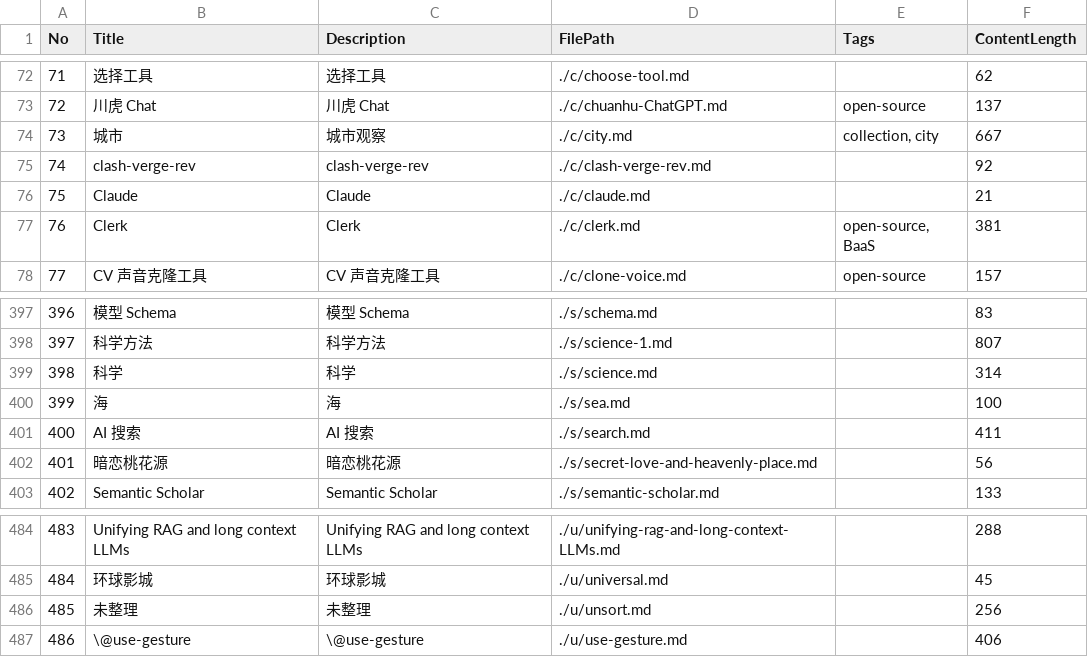
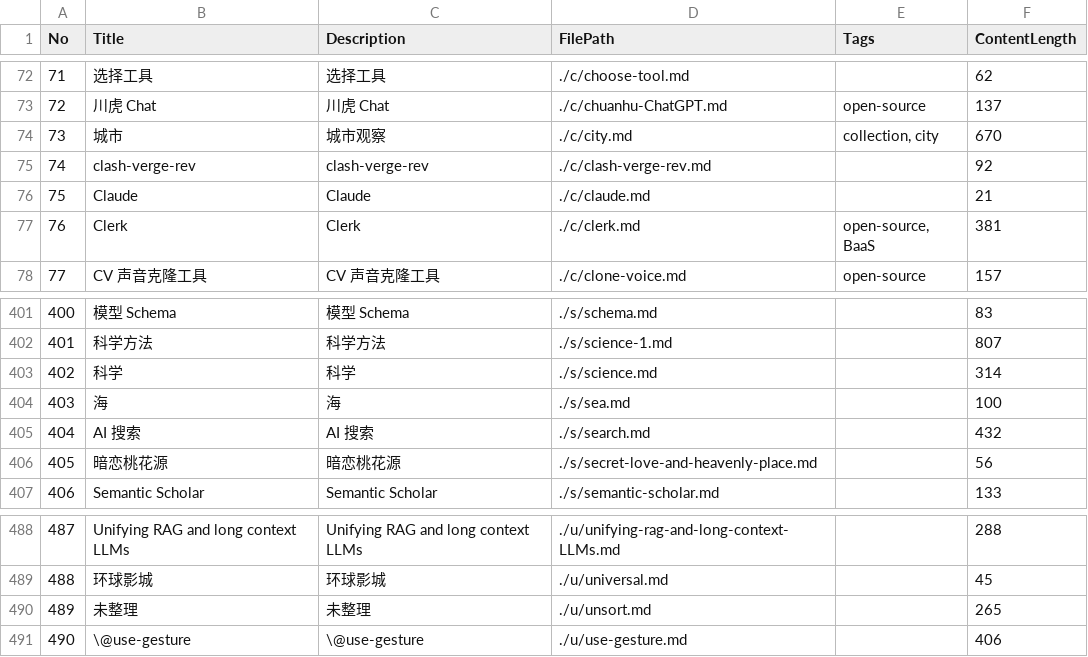
Before and after one commit to iamjoel/dialogue, a CSV file: content/text/nav.csv, drawn as a sheet; only a part is shown, gaps mark what is left out; addresses are those after the commit; the diff covers the shown part only; the diff names each change by its address in the sheet, - before the commit and + after, or states it on an @@ line.

```diff
--- a/content/text/nav.csv
+++ b/content/text/nav.csv
-F74 (ContentLength): 667
+F74 (ContentLength): 670
@@ column A (No) renumbered from row 107 down @@
-F405 (ContentLength): 411
+F405 (ContentLength): 432
-F490 (ContentLength): 256
+F490 (ContentLength): 265
```
Also changed, not shown: 4 added rows and 6 edited cells elsewhere in this file, 8 other files.
